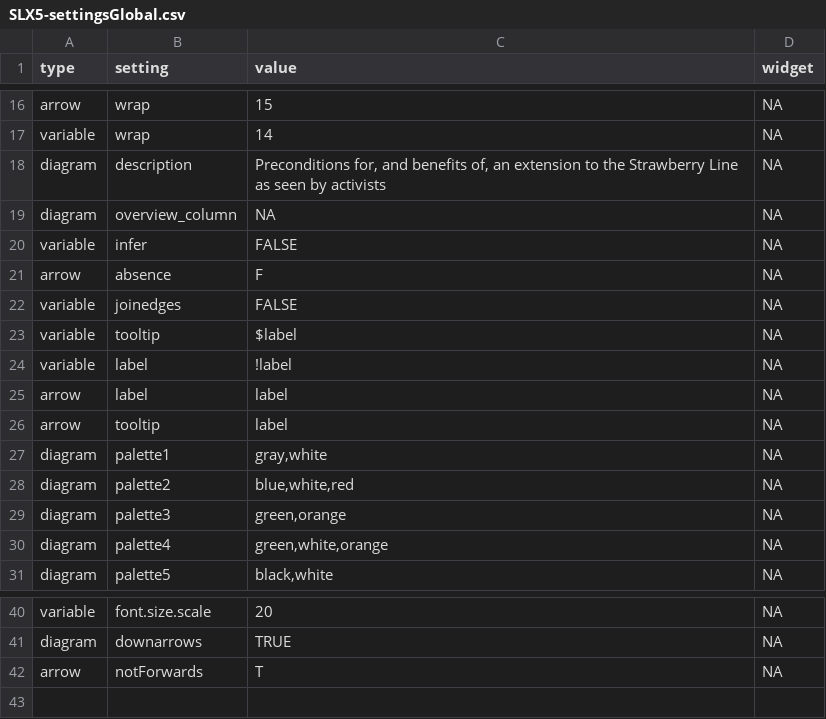
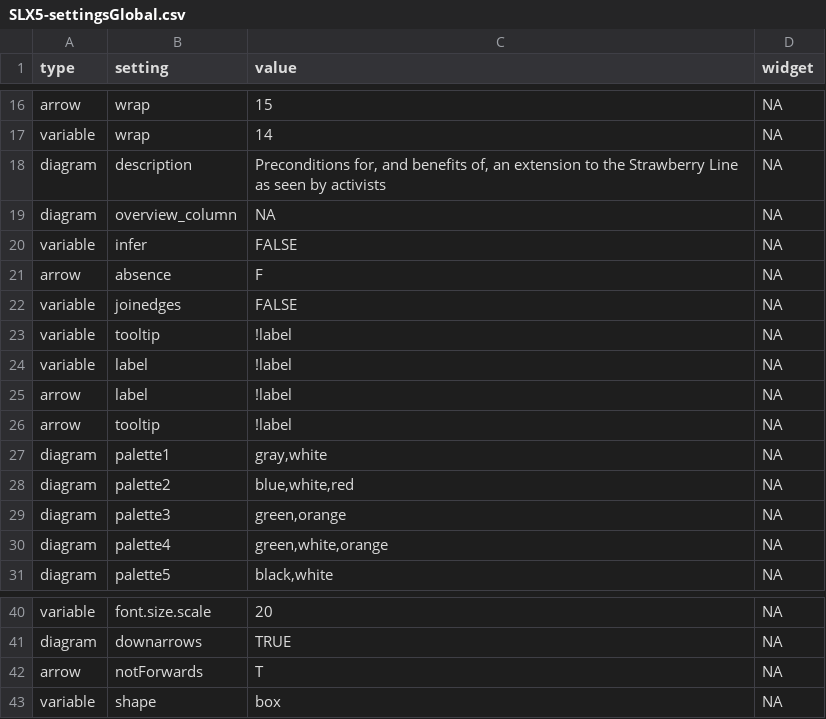
Before and after one commit to stevepowell99/causal-mapping, a CSV file: www/SLX5-settingsGlobal.csv, drawn as a sheet; only a part is shown, gaps mark what is left out.

```diff
--- a/www/SLX5-settingsGlobal.csv
+++ b/www/SLX5-settingsGlobal.csv
@@ -22,6 +22,6 @@ arrow,absence,F,NA
 variable,joinedges,FALSE,NA
-variable,tooltip,$label,NA
+variable,tooltip,!label,NA
 variable,label,!label,NA
-arrow,label,label,NA
-arrow,tooltip,label,NA
+arrow,label,!label,NA
+arrow,tooltip,!label,NA
 diagram,palette1,"gray,white",NA
@@ -42 +42,2 @@ diagram,downarrows,TRUE,NA
 arrow,notForwards,T,NA
+variable,shape,box,NA
```
Also changed, not shown: defaultSettingsGlobal.csv, www/SLP4genderMore-settingsGlobal.csv, 24 other files.
